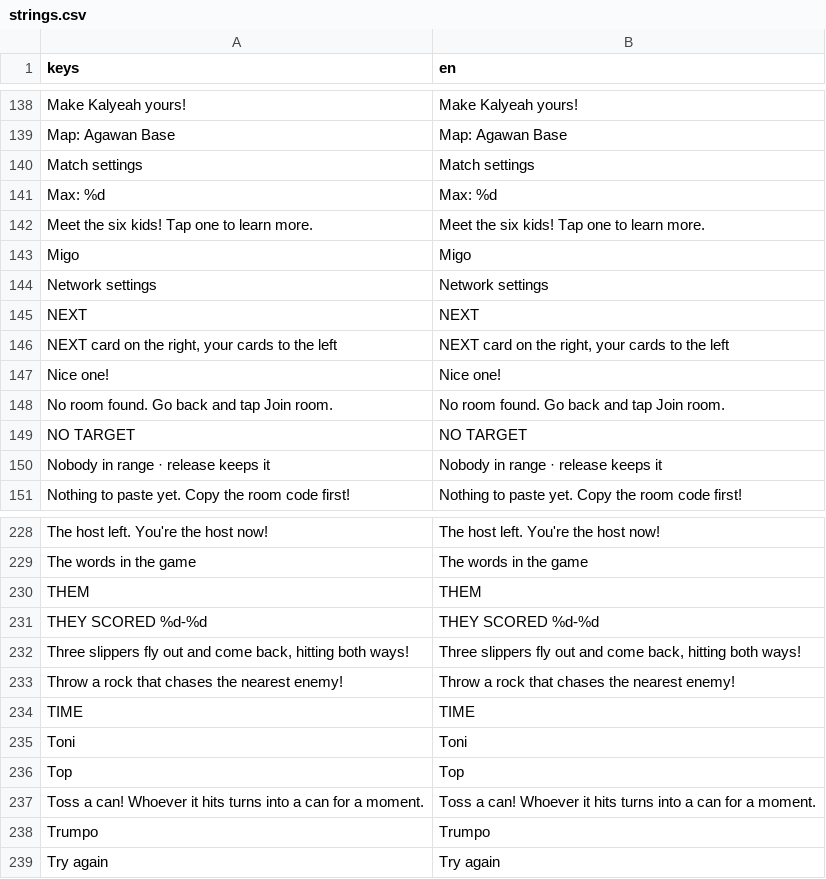
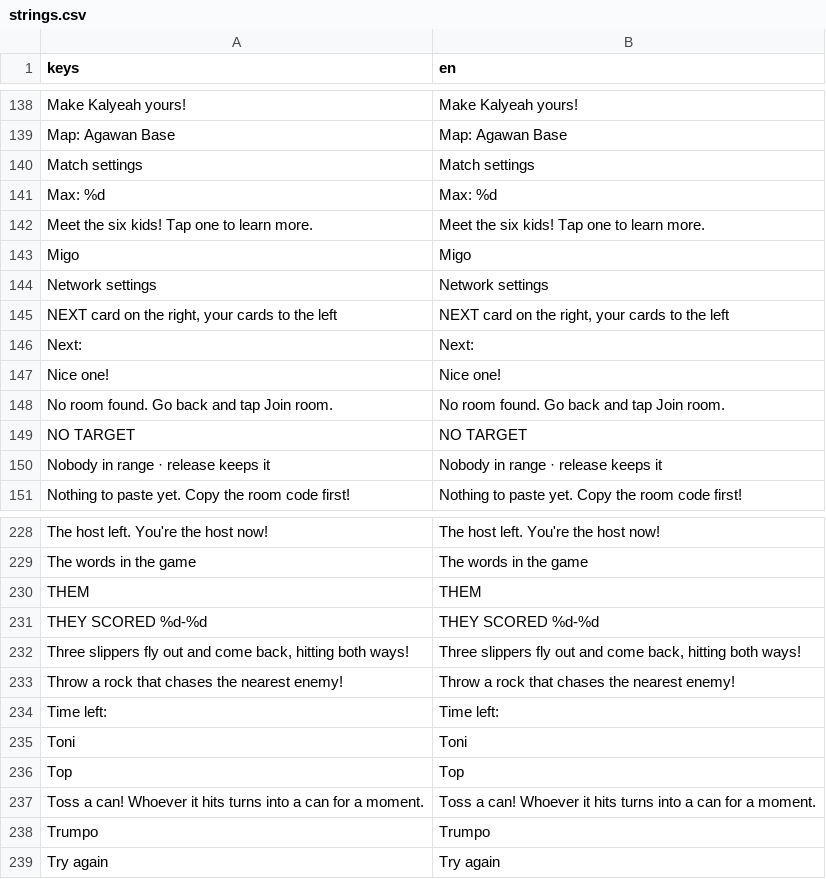
Before and after one commit to earl-gh/kalyeah, a CSV file: data/i18n/strings.csv, drawn as a sheet; only a part is shown, gaps mark what is left out.

```diff
--- a/data/i18n/strings.csv
+++ b/data/i18n/strings.csv
@@ -146,4 +146,4 @@ Migo,Migo
 Network settings,Network settings
-NEXT,NEXT
 "NEXT card on the right, your cards to the left","NEXT card on the right, your cards to the left"
+Next:,Next:
 Nice one!,Nice one!
@@ -235,3 +235,3 @@ THEY SCORED  %d-%d,THEY SCORED  %d-%d
 Throw a rock that chases the nearest enemy!,Throw a rock that chases the nearest enemy!
-TIME,TIME
+Time left:,Time left:
 Toni,Toni
```
Also changed, not shown: 19 other files.
